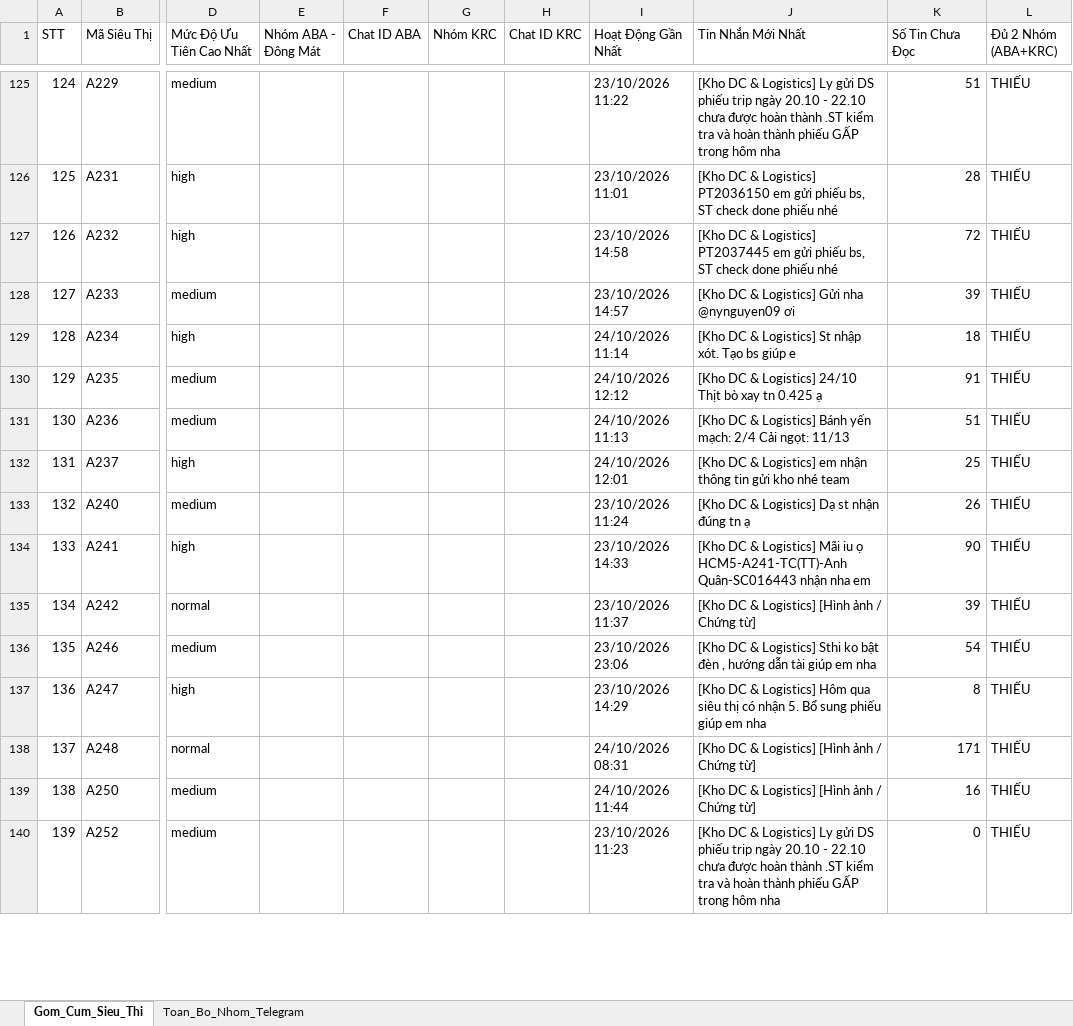
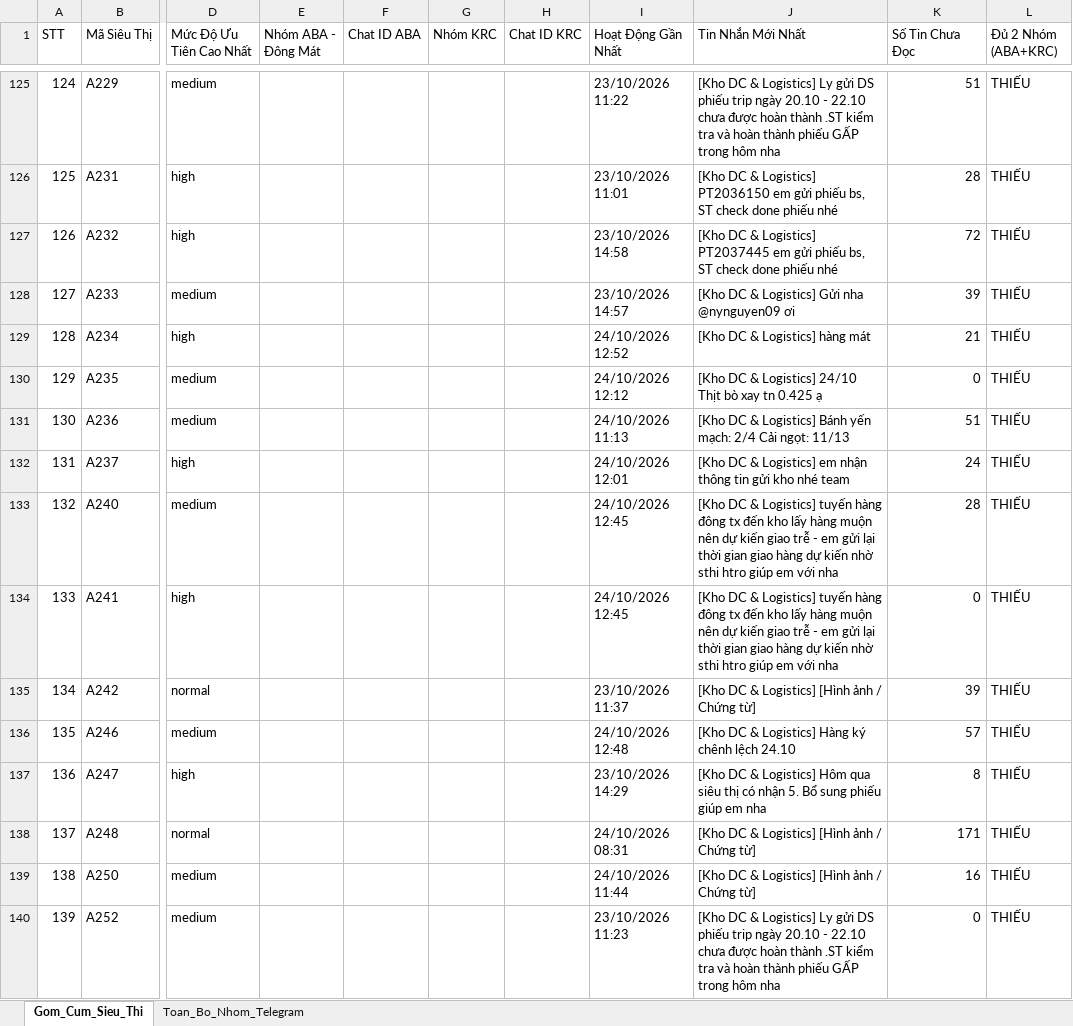
Before and after one commit to aresphamha/Doi_Soat_Dong_Mat, an Excel workbook: Danh_Sach_Group_Telegram_SCM.xlsx, sheet Gom_Cum_Sieu_Thi, drawn as a sheet; only a part is shown, gaps mark what is left out; values as stored, in another font and other column widths than the file's, no borders; the diff covers the shown part only; the diff names each change by its address in the sheet, - before the commit and + after, or states it on an @@ line.

```diff
--- a/Danh_Sach_Group_Telegram_SCM.xlsx (sheet Gom_Cum_Sieu_Thi)
+++ b/Danh_Sach_Group_Telegram_SCM.xlsx (sheet Gom_Cum_Sieu_Thi)
-I129 (Hoạt Động Gần Nhất): 24/10/2026 11:14
+I129 (Hoạt Động Gần Nhất): 24/10/2026 12:52
-J129 (Tin Nhắn Mới Nhất): [Kho DC & Logistics] St nhập xót. Tạo bs giúp e
+J129 (Tin Nhắn Mới Nhất): [Kho DC & Logistics] hàng mát
-K129 (Số Tin Chưa Đọc): 18
+K129 (Số Tin Chưa Đọc): 21
-K130 (Số Tin Chưa Đọc): 91
+K130 (Số Tin Chưa Đọc): 0
-K132 (Số Tin Chưa Đọc): 25
+K132 (Số Tin Chưa Đọc): 24
-I133 (Hoạt Động Gần Nhất): 23/10/2026 11:24
+I133 (Hoạt Động Gần Nhất): 24/10/2026 12:45
-J133 (Tin Nhắn Mới Nhất): …& Logistics] Dạ st nhận đúng tn ạ
+J133 (Tin Nhắn Mới Nhất): …& Logistics] tuyến hàng đông tx đến kho lấy hàng muộn nên dự kiến giao trễ - em gửi lại thời gian giao hàng dự kiến nhờ sthi htro giúp em với nha
-K133 (Số Tin Chưa Đọc): 26
+K133 (Số Tin Chưa Đọc): 28
-I134 (Hoạt Động Gần Nhất): 23/10/2026 14:33
+I134 (Hoạt Động Gần Nhất): 24/10/2026 12:45
-J134 (Tin Nhắn Mới Nhất): …& Logistics] Mãi iu ọ HCM5-A241-TC(TT)-Anh Quân-SC016443 nhận nha em
+J134 (Tin Nhắn Mới Nhất): …& Logistics] tuyến hàng đông tx đến kho lấy hàng muộn nên dự kiến giao trễ - em gửi lại thời gian giao hàng dự kiến nhờ sthi htro giúp em với nha
-K134 (Số Tin Chưa Đọc): 90
+K134 (Số Tin Chưa Đọc): 0
-I136 (Hoạt Động Gần Nhất): 23/10/2026 23:06
+I136 (Hoạt Động Gần Nhất): 24/10/2026 12:48
-J136 (Tin Nhắn Mới Nhất): …& Logistics] Sthi ko bật đèn , hướng dẫn tài giúp em nha
+J136 (Tin Nhắn Mới Nhất): …& Logistics] Hàng ký chênh lệch 24.10
-K136 (Số Tin Chưa Đọc): 54
+K136 (Số Tin Chưa Đọc): 57
```
Also changed, not shown: 171 edited cells elsewhere in this sheet, sheet Toan_Bo_Nhom_Telegram, 2 other files.
